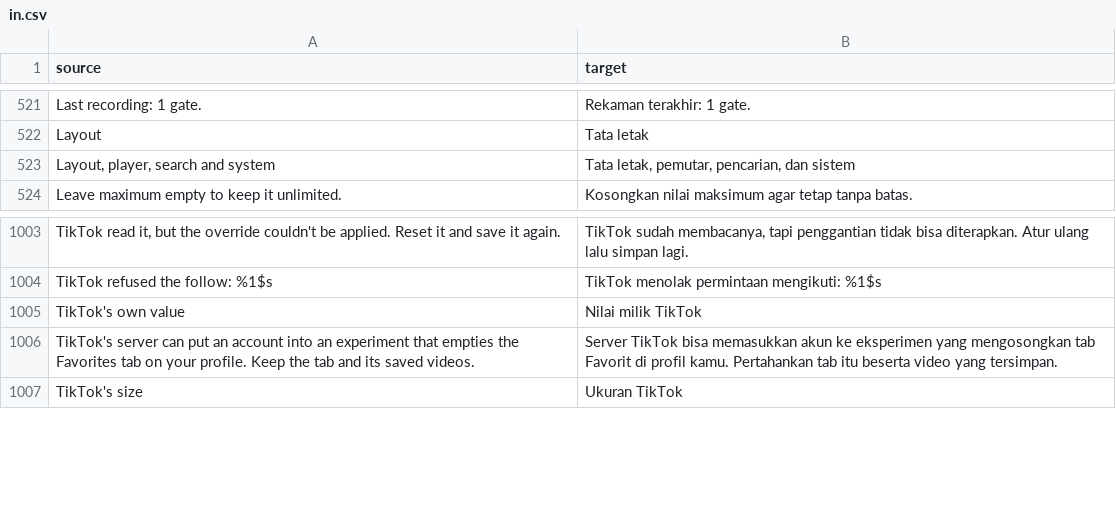
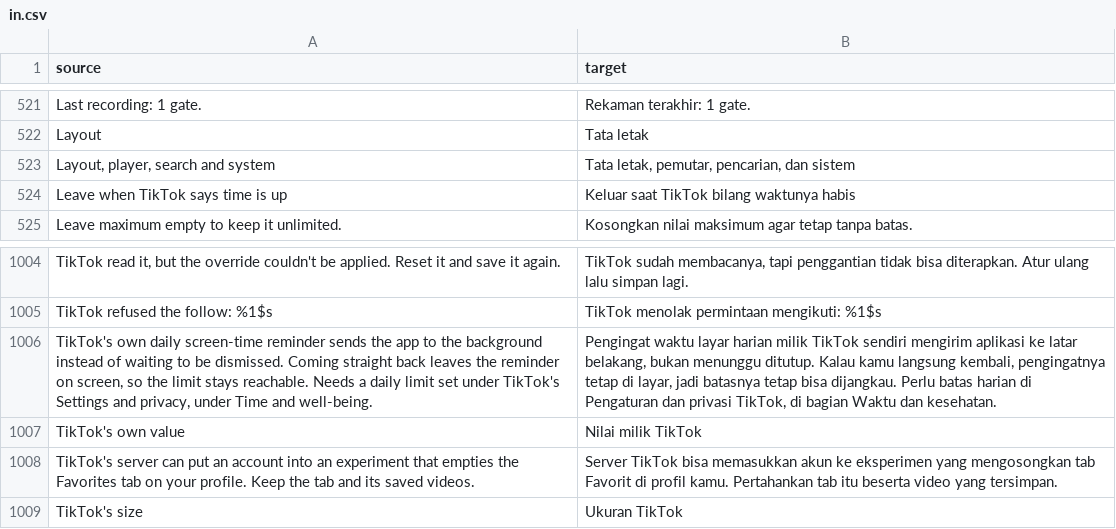
Before and after one commit to Dojz/hushfeed, a CSV file: extensions/tiktok/src/main/l10n/in.csv, drawn as a sheet; only a part is shown, gaps mark what is left out; the diff names each change by its address in the sheet, - before the commit and + after, or states it on an @@ line.

Commit message:
fix(l10n): carry the rest-reminder row in the translation tables
The pre-push gate refused the switch: every settings string must be a
key in the language tables, and the new row's title and summary were in
none of them. Both now have rows in all five languages plus the English
base, and scripts/gen-l10n.py regenerated the carried table. The in.csv
rows were inserted as raw lines: the file is Weblate's export, and a
csv rewrite re-quoted 40 untouched rows before it was backed out.

```diff
--- a/extensions/tiktok/src/main/l10n/in.csv
+++ b/extensions/tiktok/src/main/l10n/in.csv
+row 524: Leave when TikTok says time is up | Keluar saat TikTok bilang waktunya habis
+row 1006: TikTok's own daily screen-time reminder sends the app to the background instead of waiting to be dismissed. Coming straight back leaves the reminder on screen, so the limit stays reachable. Needs a daily limit set under TikTok's Settings and privacy, under Time and well-being. | Pengingat waktu layar harian milik TikTok sendiri mengirim aplikasi ke latar belakang, bukan menunggu ditutup. Kalau kamu langsung kembali, pengingatnya tetap di layar, jadi batasnya tetap bisa dijangkau. Perlu batas harian di Pengaturan dan privasi TikTok, di bagian Waktu dan kesehatan.
```
Also changed, not shown: extensions/tiktok/src/main/l10n/de.tsv, extensions/tiktok/src/main/l10n/en.csv, 4 other files.
